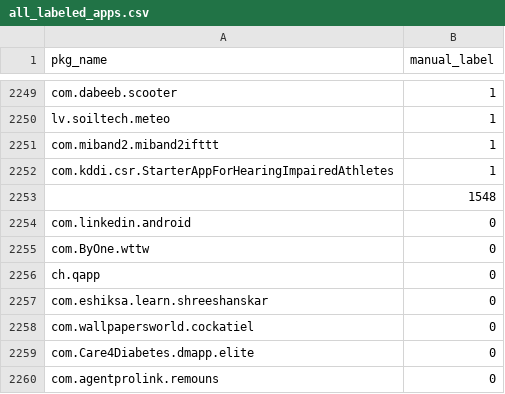
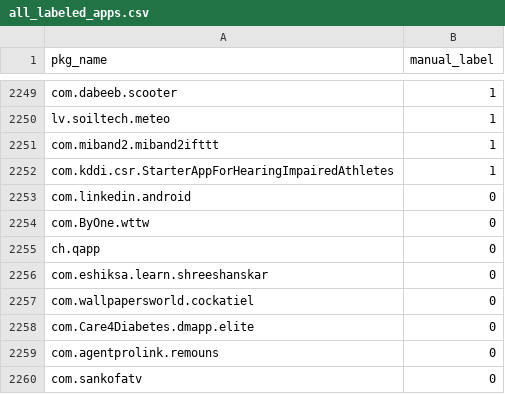
Before and after one commit to xinjin95/IoTSpotter, a CSV file: data/app_validation/all_labeled_apps.csv, drawn as a sheet; only a part is shown, gaps mark what is left out; the shorter side is filled out with more unchanged rows.

```diff
--- a/data/app_validation/all_labeled_apps.csv
+++ b/data/app_validation/all_labeled_apps.csv
@@ -2252,3 +2252,2 @@ com.miband2.miband2ifttt,1
 com.kddi.csr.StarterAppForHearingImpairedAthletes,1
-,1548
 com.linkedin.android,0
```
Also changed, not shown: 1 other file.
